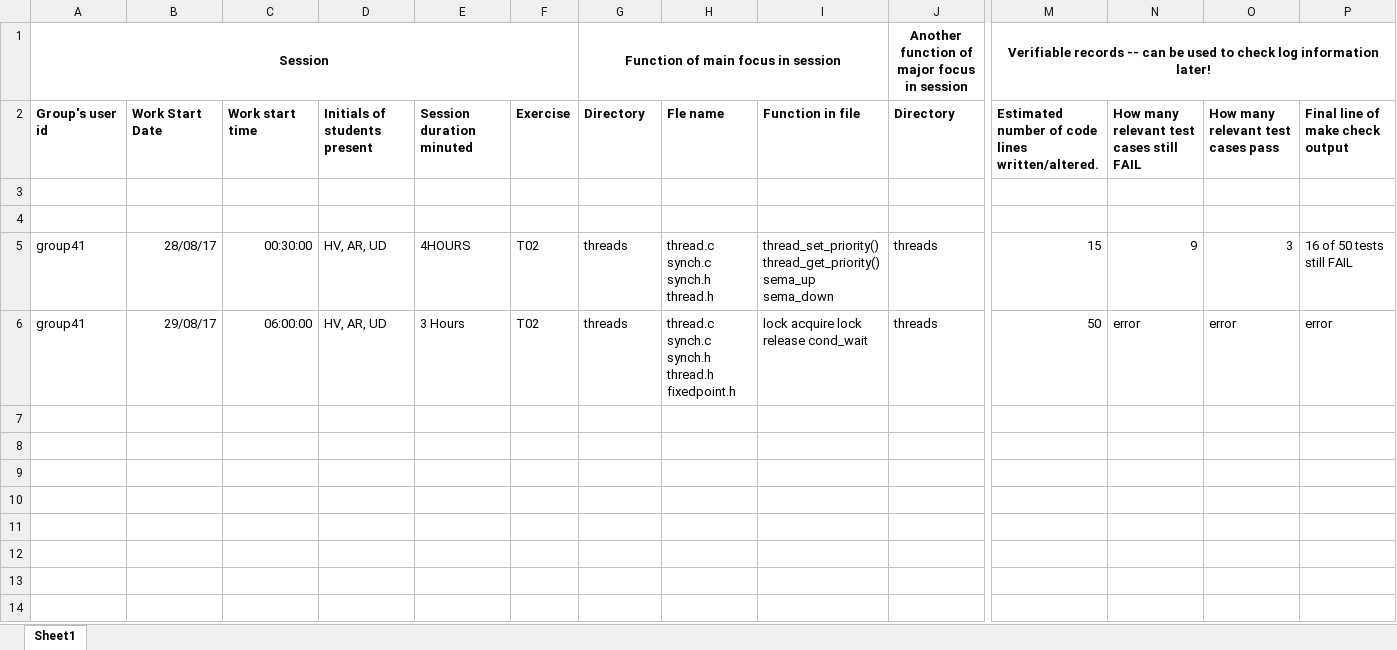
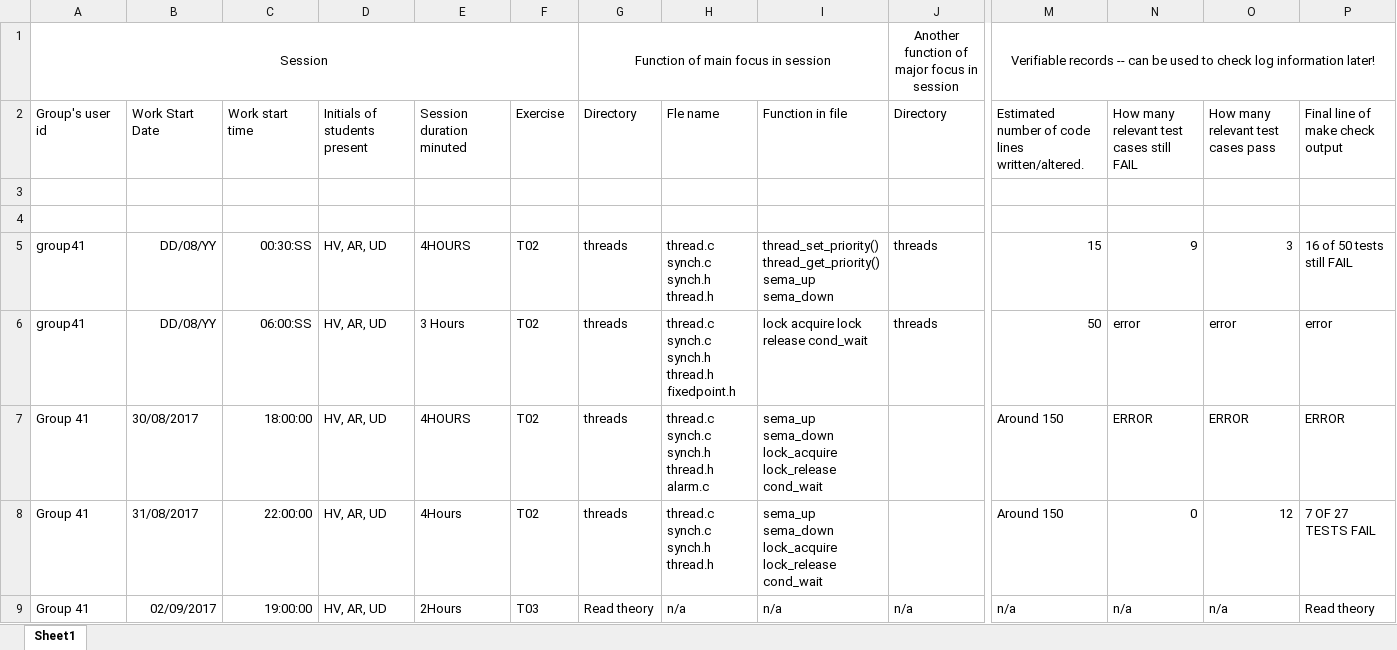
Before and after one commit to ssharshavardhan/pintos, an Excel workbook: CS342Logbook.xlsx, sheet Sheet1, drawn as a sheet; only a part is shown, gaps mark what is left out; values as stored, in another font and other column widths than the file's, no borders; rows hold the shown columns only; the diff covers the shown part only; the diff names each change by its address in the sheet, - before the commit and + after, or states it on an @@ line.

Commit message:
Logbook updated

```diff
--- a/CS342Logbook.xlsx (sheet Sheet1)
+++ b/CS342Logbook.xlsx (sheet Sheet1)
-A1 bold: on
+A1 bold: off
-G1 bold: on
+G1 bold: off
-J1 bold: on
+J1 bold: off
-M1 bold: on
+M1 bold: off
-A2:P2 bold: on
+A2:P2 bold: off
-B5: 28/08/17
+B5: DD/08/YY
-C5: 00:30:00
+C5: 00:30:SS
-B6: 29/08/17
+B6: DD/08/YY
-C6: 06:00:00
+C6: 06:00:SS
+row 7: Group 41 | 30/08/2017 | 18:00:00 | HV, AR, UD | 4HOURS | T02 | threads | thread.c synch.c synch.h thread.h alarm.c | sema_up sema_down lock_acquire lock_release cond_wait |  | Around 150 | ERROR | ERROR | ERROR
+row 8: Group 41 | 31/08/2017 | 22:00:00 | HV, AR, UD | 4Hours | T02 | threads | thread.c synch.c synch.h thread.h | sema_up sema_down lock_acquire lock_release cond_wait |  | Around 150 | 0 | 12 | 7 OF 27 TESTS FAIL
+row 9: Group 41 | 02/09/2017 | 19:00:00 | HV, AR, UD | 2Hours | T03 | Read theory | n/a | n/a | n/a | n/a | n/a | n/a | Read theory
```
Also changed, not shown: cell formats elsewhere in this sheet, 2 other files.
